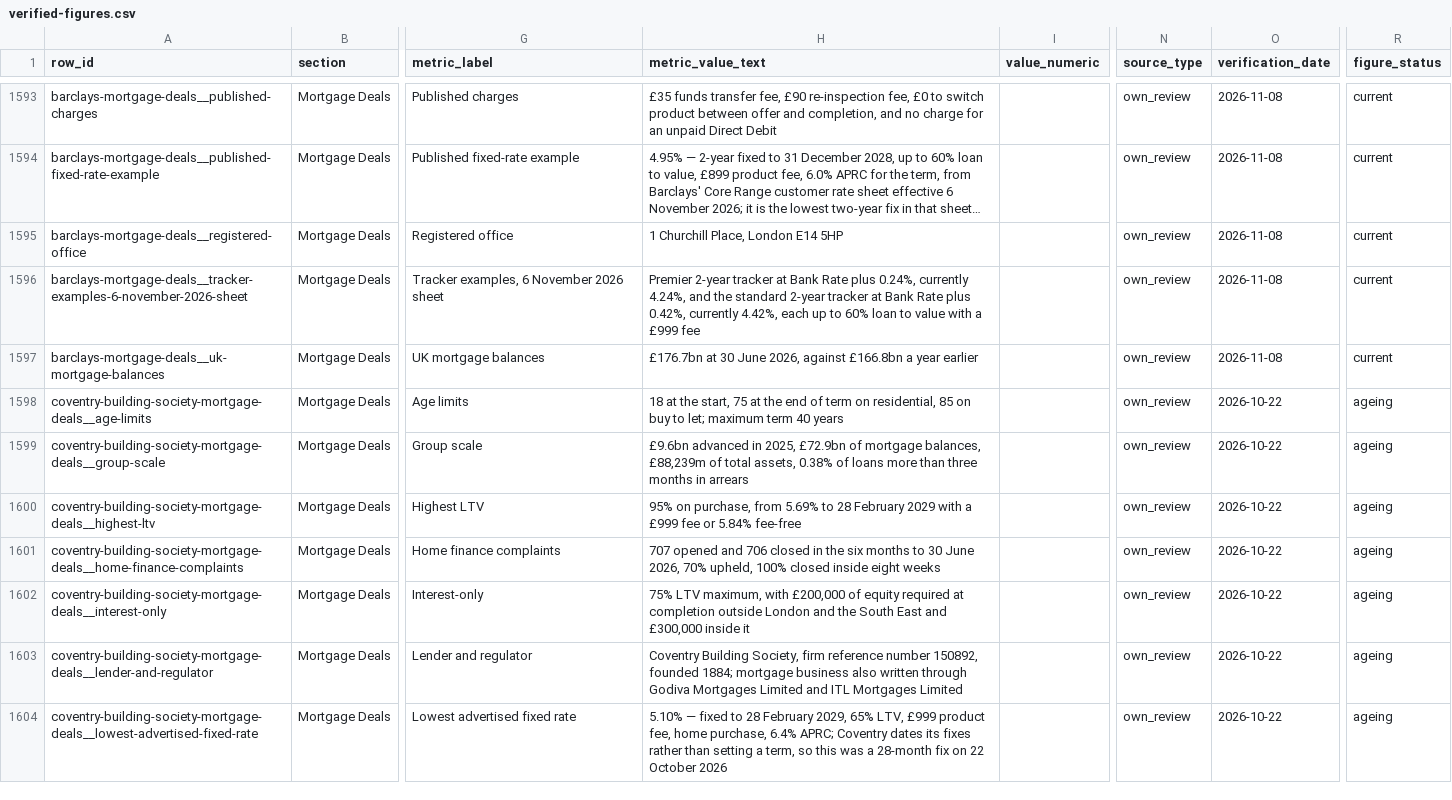
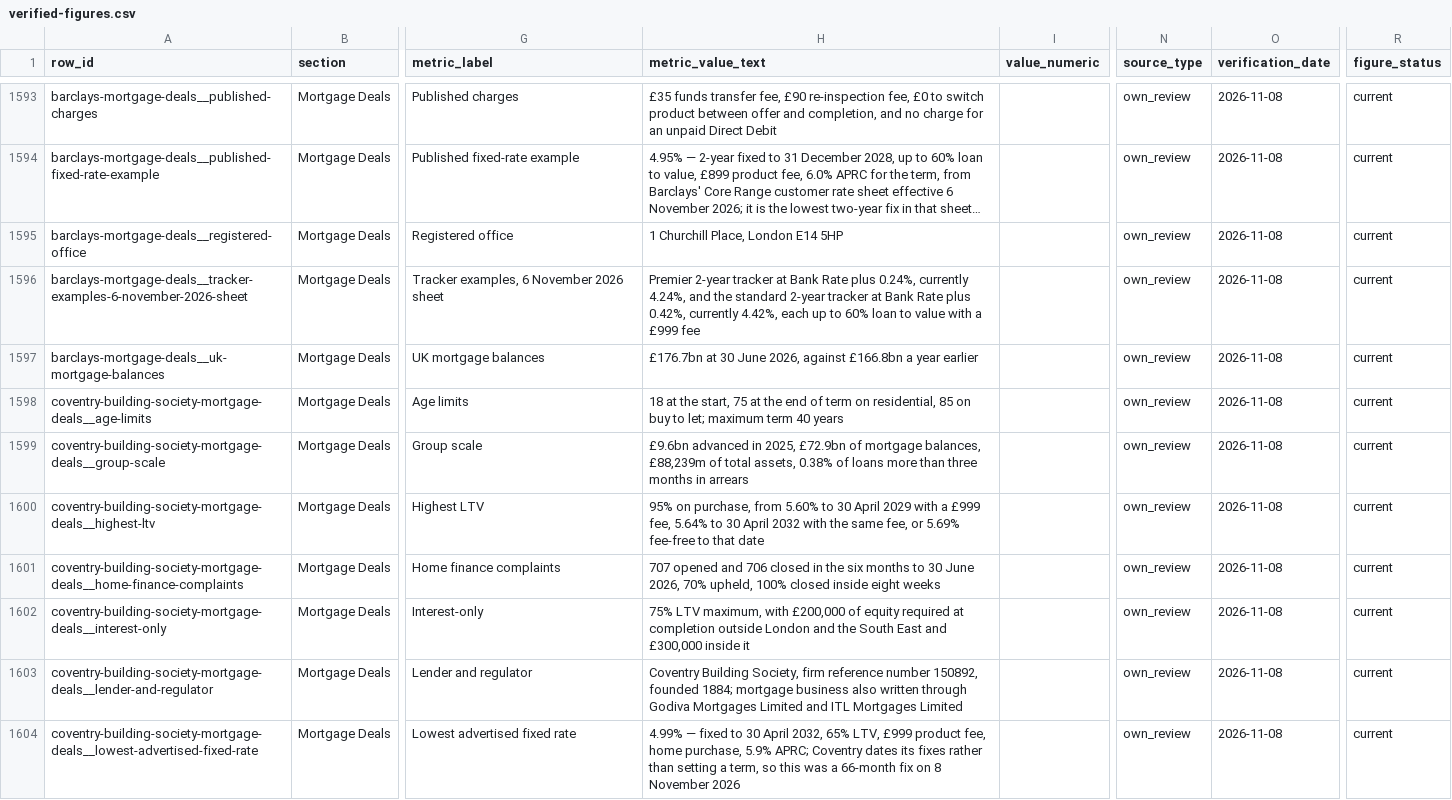
Before and after one commit to compare100/compare100, a CSV file: site/verified-figures.csv, drawn as a sheet; only a part is shown, gaps mark what is left out; long unchanged cells end in …; the diff covers the shown part only; the diff names each change by its address in the sheet, - before the commit and + after, or states it on an @@ line.

```diff
--- a/site/verified-figures.csv
+++ b/site/verified-figures.csv
-O1598:O1604 (verification_date): 2026-10-22
+O1598:O1604 (verification_date): 2026-11-08
-R1598:R1604 (figure_status): ageing
+R1598:R1604 (figure_status): current
-H1600 (metric_value_text): …purchase, from 5.69% to 28 February 2029 with a £999 fee or 5.84% fee-free
+H1600 (metric_value_text): …purchase, from 5.60% to 30 April 2029 with a £999 fee, 5.64% to 30 April 2032 with the same fee, or 5.69% fee-free to that date
-H1604 (metric_value_text): 5.10% — fixed to 28 February 2029, 65% LTV, £999 product fee, home purchase, 6.4% APRC; Coventry dates its fixes rather than setting a term, so this was a 28-month fix on 22 October 2026
+H1604 (metric_value_text): 4.99% — fixed to 30 April 2032, 65% LTV, £999 product fee, home purchase, 5.9% APRC; Coventry dates its fixes rather than setting a term, so this was a 66-month fix on 8 November 2026
```
Also changed, not shown: 59 edited cells elsewhere in this file, 11 other files.
